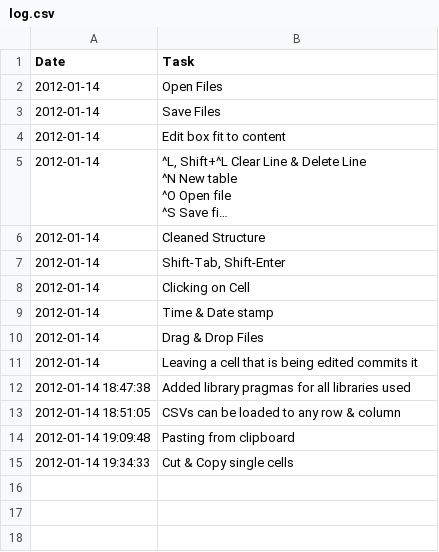
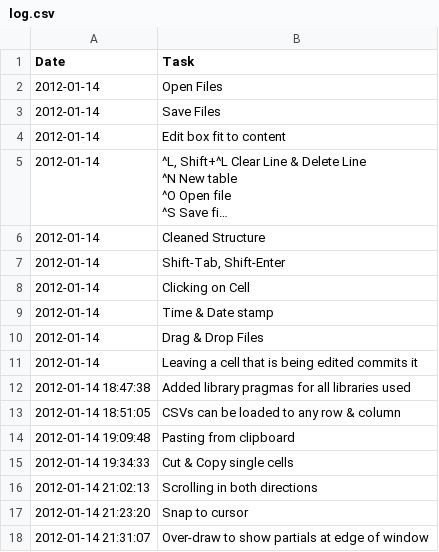
Before and after one commit to sanyaade-teachings/Spreadsheet, a CSV file: log.csv, drawn as a sheet; long unchanged cells end in ….

Commit message:
Scrolling Snap-to-cursor Over-draw to show partial cells at edges of the window

```diff
--- a/log.csv
+++ b/log.csv
@@ -21 +21,4 @@ Date,Task
 2012-01-14 19:34:33,Cut & Copy single cells
+2012-01-14 21:02:13,Scrolling in both directions
+2012-01-14 21:23:20,Snap to cursor
+2012-01-14 21:31:07,Over-draw to show partials at edge of window
```
Also changed, not shown: todo.csv, 7 other files.
